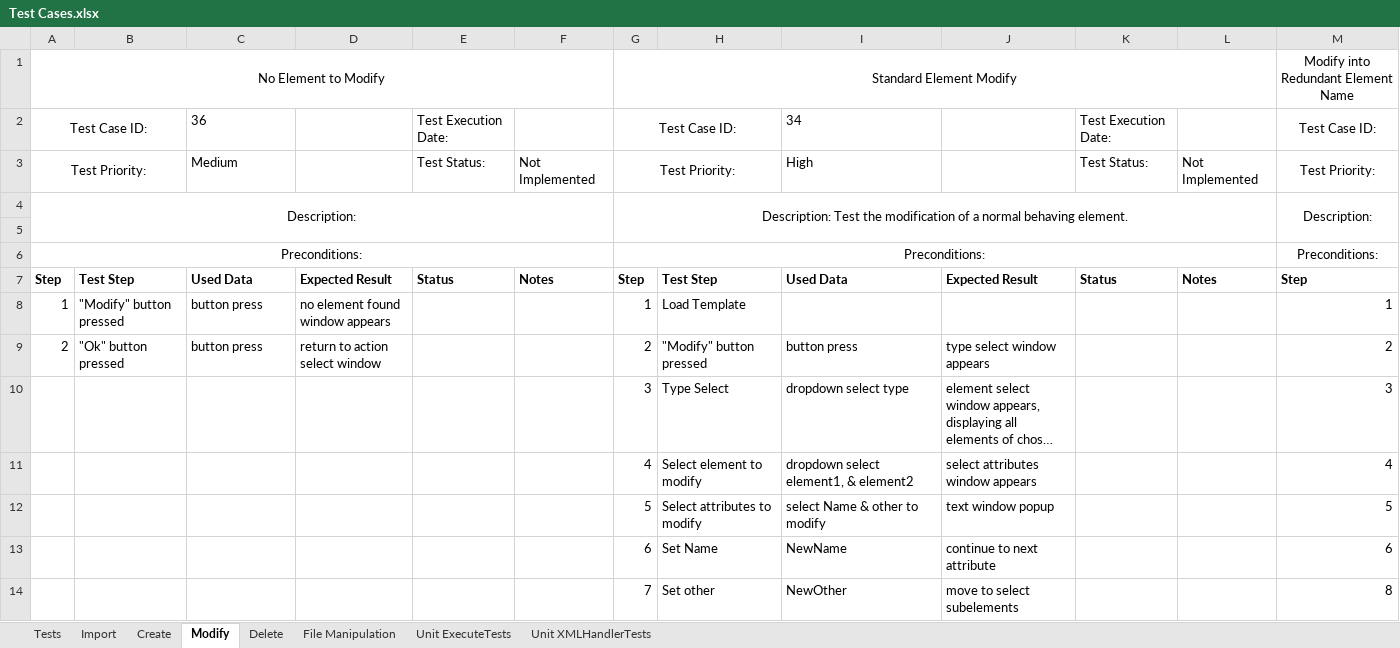
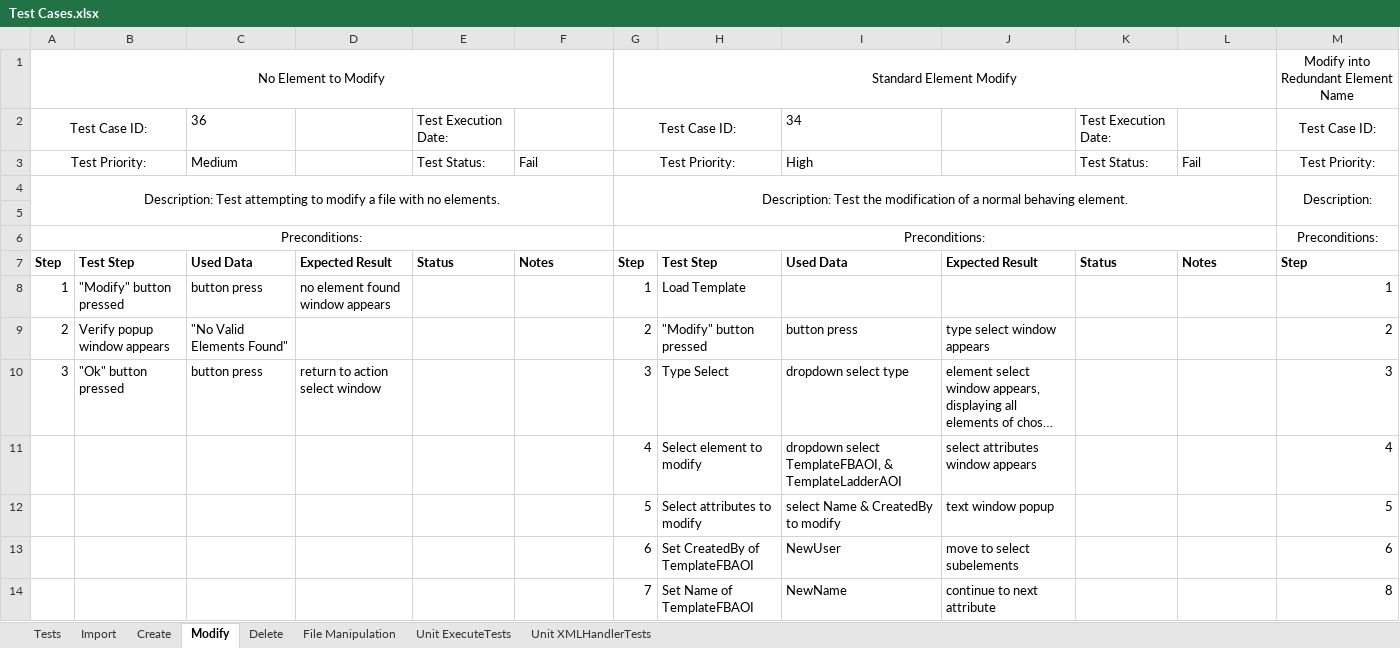
Before and after one commit to CorbinFerguson/ThesisBuildTool, an Excel workbook: Test Cases.xlsx, sheet Modify, drawn as a sheet; only a part is shown; long unchanged cells end in …; values as stored, in another font and other column widths than the file's, no borders; the diff covers the shown part only; the diff names each change by its address in the sheet, - before the commit and + after, or states it on an @@ line.

```diff
--- a/Test Cases.xlsx (sheet Modify)
+++ b/Test Cases.xlsx (sheet Modify)
-F3: Not Implemented
+F3: Fail
-L3: Not Implemented
+L3: Fail
-A4: Description:
+A4: Description: Test attempting to modify a file with no elements.
-B9: "Ok" button pressed
+B9: Verify popup window appears
-C9: button press
+C9: "No Valid Elements Found"
-D9: return to action select window
+D9: (empty)
-A10: (empty)
+A10: 3
-B10: (empty)
+B10: "Ok" button pressed
-C10: (empty)
+C10: button press
-D10: (empty)
+D10: return to action select window
-I11: dropdown select element1, & element2
+I11: dropdown select TemplateFBAOI, & TemplateLadderAOI
-I12: select Name & other to modify
+I12: select Name & CreatedBy to modify
-H13: Set Name
+H13: Set CreatedBy of TemplateFBAOI
-I13: NewName
+I13: NewUser
-J13: continue to next attribute
+J13: move to select subelements
-H14: Set other
+H14: Set Name of TemplateFBAOI
-I14: NewOther
+I14: NewName
-J14: move to select subelements
+J14: continue to next attribute
```
Also changed, not shown: 2 added rows, 7 removed rows and 8 edited cells elsewhere in this sheet, sheet Tests, sheet Create, charts or pictures, 2 other files.
